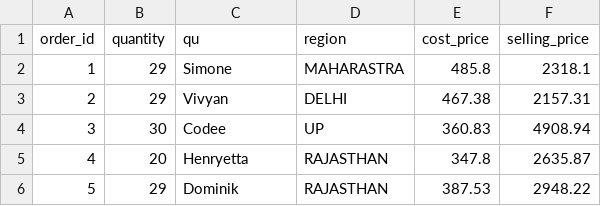
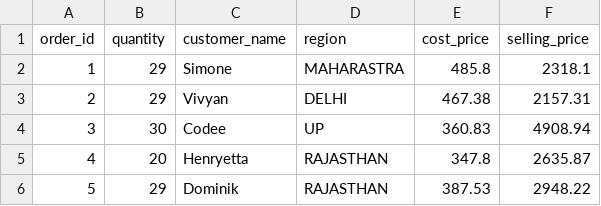
Before and after one commit to kal-bhairava/mca, a CSV file: dataset/assignment/sem-1/dsf/sales_data.csv, drawn as a sheet; only a part is shown.

Commit message:
Updated slaes dataset

```diff
--- a/dataset/assignment/sem-1/dsf/sales_data.csv
+++ b/dataset/assignment/sem-1/dsf/sales_data.csv
@@ -1,2 +1,2 @@
-order_id,quantity,qu,region,cost_price,selling_price
+order_id,quantity,customer_name,region,cost_price,selling_price
 1,29,Simone,MAHARASTRA,485.8,2318.1
```
